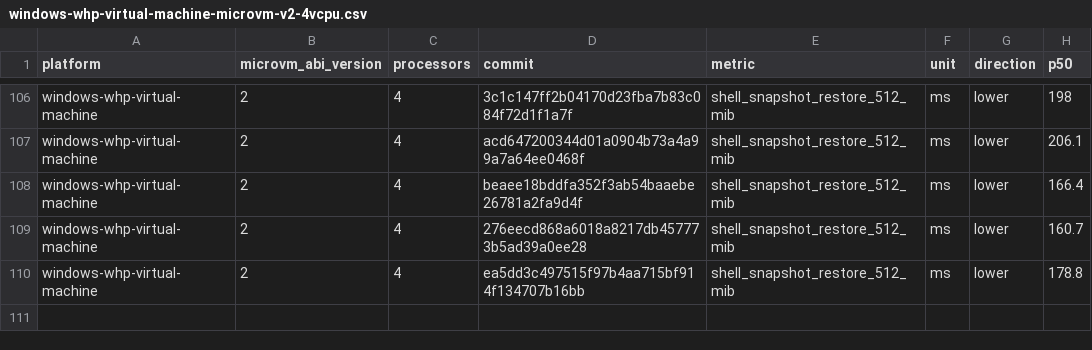
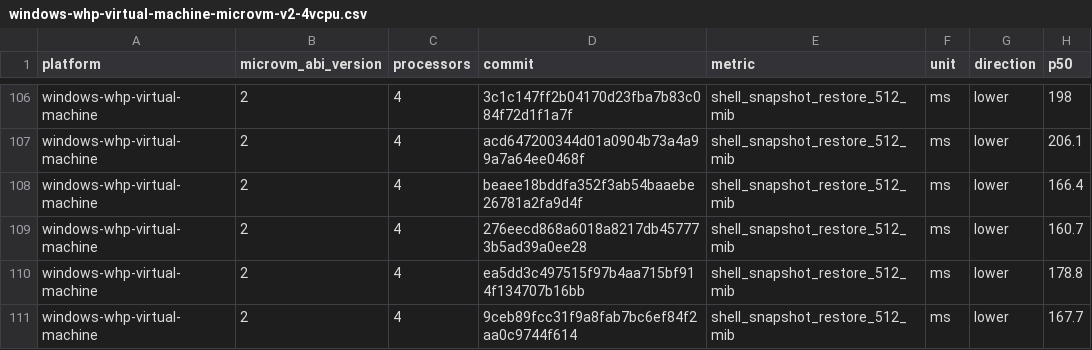
Before and after one commit to STUNSLAP/llllllllIl, a CSV file: data/windows-whp-virtual-machine-microvm-v2-4vcpu.csv, drawn as a sheet; only a part is shown, gaps mark what is left out; the diff names each change by its address in the sheet, - before the commit and + after, or states it on an @@ line.

```diff
--- a/data/windows-whp-virtual-machine-microvm-v2-4vcpu.csv
+++ b/data/windows-whp-virtual-machine-microvm-v2-4vcpu.csv
+row 111: windows-whp-virtual-machine | 2 | 4 | 9ceb89fcc31f9a8fab7bc6ef84f2aa0c9744f614 | shell_snapshot_restore_512_mib | ms | lower | 167.7
```
Also changed, not shown: data/linux-kvm-virtual-machine-microvm-v2-1vcpu.csv, data/linux-mshv-virtual-machine-microvm-v2-1vcpu.csv, 9 other files.
